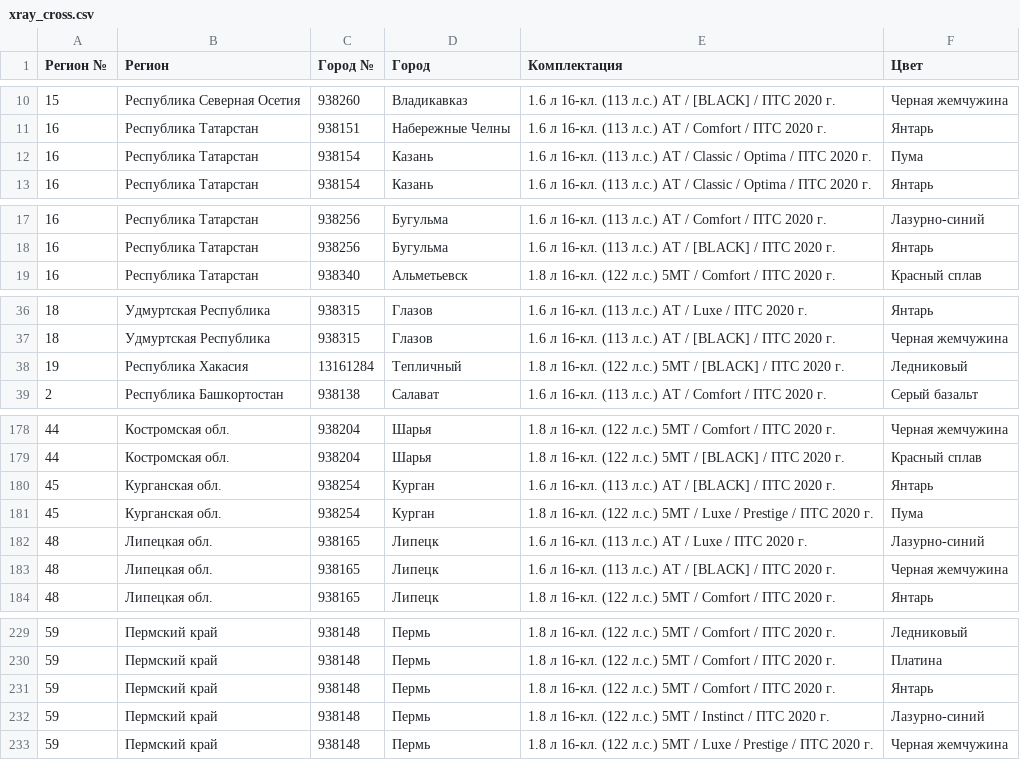
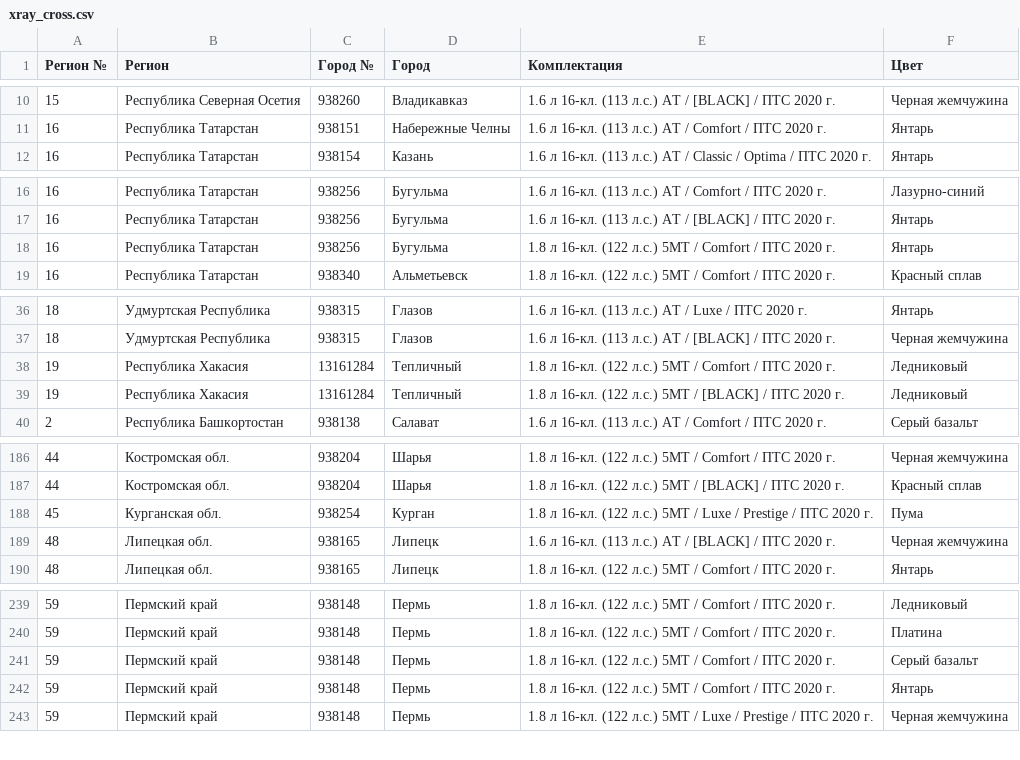
Before and after one commit to kafeg/ladacsv, a CSV file: xray_cross.csv, drawn as a sheet; only a part is shown, gaps mark what is left out; removed rows and columns are numbered as before the commit, all else as after; the diff covers the shown part only; the diff names each change by its address in the sheet, - before the commit and + after, or states it on an @@ line.

```diff
--- a/xray_cross.csv
+++ b/xray_cross.csv
-row 12: 16 | Республика Татарстан | 938154 | Казань | 1.6 л 16-кл. (113 л.с.) АТ / Classic / Optima / ПТС 2020 г. | Пума
+row 18: 16 | Республика Татарстан | 938256 | Бугульма | 1.8 л 16-кл. (122 л.с.) 5МТ / Comfort / ПТС 2020 г. | Янтарь
+row 38: 19 | Республика Хакасия | 13161284 | Тепличный | 1.8 л 16-кл. (122 л.с.) 5МТ / Comfort / ПТС 2020 г. | Ледниковый
-row 180: 45 | Курганская обл. | 938254 | Курган | 1.6 л 16-кл. (113 л.с.) АТ / [BLACK] / ПТС 2020 г. | Янтарь
-row 182: 48 | Липецкая обл. | 938165 | Липецк | 1.6 л 16-кл. (113 л.с.) АТ / Luxe / ПТС 2020 г. | Лазурно-синий
+row 241: 59 | Пермский край | 938148 | Пермь | 1.8 л 16-кл. (122 л.с.) 5МТ / Comfort / ПТС 2020 г. | Серый базальт
-row 232: 59 | Пермский край | 938148 | Пермь | 1.8 л 16-кл. (122 л.с.) 5МТ / Instinct / ПТС 2020 г. | Лазурно-синий
```
Also changed, not shown: 14 added rows, 4 removed rows and 1 edited cell elsewhere in this file, largus_cross.csv, largus_universal.csv, 20 other files.
